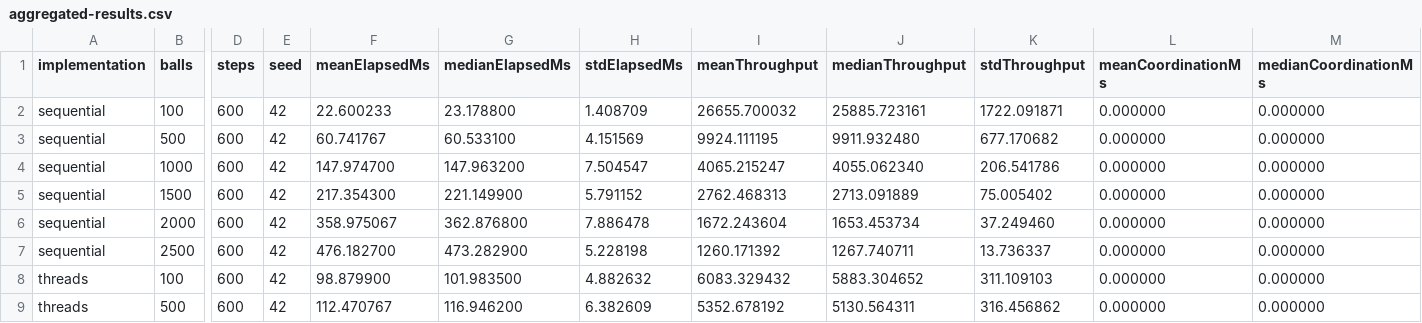
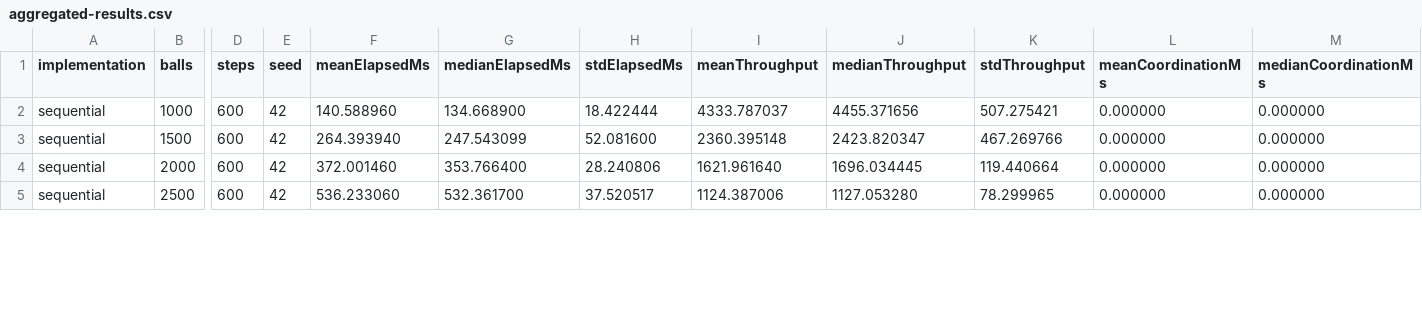
Before and after one commit to pcd-26/PCD-26, a CSV file: assignment-1/benchmarks/results/aggregated-results.csv, drawn as a sheet; only a part is shown, gaps mark what is left out; removed rows and columns are numbered as before the commit, all else as after; rows hold the shown columns only; the diff covers the shown part only; the diff names each change by its address in the sheet, - before the commit and + after, or states it on an @@ line.

```diff
--- a/assignment-1/benchmarks/results/aggregated-results.csv
+++ b/assignment-1/benchmarks/results/aggregated-results.csv
-row 2: sequential | 100 | 600 | 42 | 22.600233 | 23.178800 | 1.408709 | 26655.700032 | 25885.723161 | 1722.091871 | 0.000000 | 0.000000
-row 3: sequential | 500 | 600 | 42 | 60.741767 | 60.533100 | 4.151569 | 9924.111195 | 9911.932480 | 677.170682 | 0.000000 | 0.000000
-F2 (meanElapsedMs): 147.974700
+F2 (meanElapsedMs): 140.588960
-G2 (medianElapsedMs): 147.963200
+G2 (medianElapsedMs): 134.668900
-H2 (stdElapsedMs): 7.504547
+H2 (stdElapsedMs): 18.422444
-I2 (meanThroughput): 4065.215247
+I2 (meanThroughput): 4333.787037
-J2 (medianThroughput): 4055.062340
+J2 (medianThroughput): 4455.371656
-K2 (stdThroughput): 206.541786
+K2 (stdThroughput): 507.275421
-F3 (meanElapsedMs): 217.354300
+F3 (meanElapsedMs): 264.393940
-G3 (medianElapsedMs): 221.149900
+G3 (medianElapsedMs): 247.543099
-H3 (stdElapsedMs): 5.791152
+H3 (stdElapsedMs): 52.081600
-I3 (meanThroughput): 2762.468313
+I3 (meanThroughput): 2360.395148
-J3 (medianThroughput): 2713.091889
+J3 (medianThroughput): 2423.820347
-K3 (stdThroughput): 75.005402
+K3 (stdThroughput): 467.269766
-F4 (meanElapsedMs): 358.975067
+F4 (meanElapsedMs): 372.001460
-G4 (medianElapsedMs): 362.876800
+G4 (medianElapsedMs): 353.766400
-H4 (stdElapsedMs): 7.886478
+H4 (stdElapsedMs): 28.240806
-I4 (meanThroughput): 1672.243604
+I4 (meanThroughput): 1621.961640
-J4 (medianThroughput): 1653.453734
+J4 (medianThroughput): 1696.034445
-K4 (stdThroughput): 37.249460
+K4 (stdThroughput): 119.440664
-F5 (meanElapsedMs): 476.182700
+F5 (meanElapsedMs): 536.233060
-G5 (medianElapsedMs): 473.282900
+G5 (medianElapsedMs): 532.361700
-H5 (stdElapsedMs): 5.228198
+H5 (stdElapsedMs): 37.520517
-I5 (meanThroughput): 1260.171392
+I5 (meanThroughput): 1124.387006
-J5 (medianThroughput): 1267.740711
+J5 (medianThroughput): 1127.053280
-K5 (stdThroughput): 13.736337
+K5 (stdThroughput): 78.299965
-row 8: threads | 100 | 600 | 42 | 98.879900 | 101.983500 | 4.882632 | 6083.329432 | 5883.304652 | 311.109103 | 0.000000 | 0.000000
-row 9: threads | 500 | 600 | 42 | 112.470767 | 116.946200 | 6.382609 | 5352.678192 | 5130.564311 | 316.456862 | 0.000000 | 0.000000
```
Also changed, not shown: 2 removed rows and 56 edited cells elsewhere in this file, assignment-1/benchmarks/results/aggregated-scalability-results.csv, assignment-1/benchmarks/results/raw-results.csv, 14 other files.
